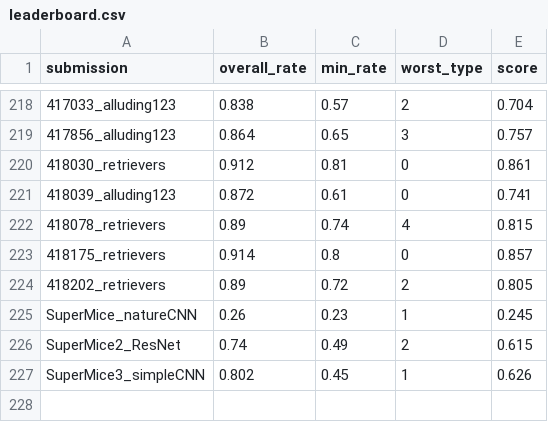
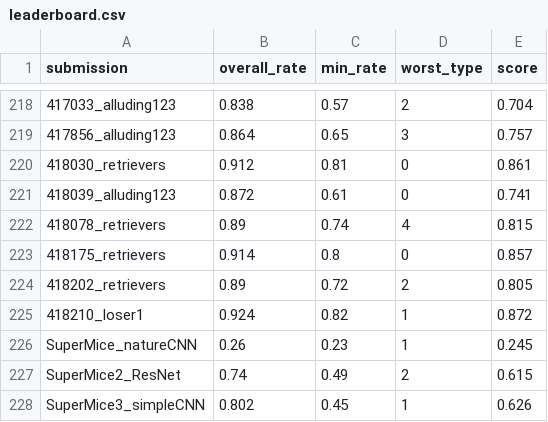
Before and after one commit to robustforaging/robustforaging.github.io, a CSV file: assets/data/leaderboard.csv, drawn as a sheet; only a part is shown, gaps mark what is left out; the diff names each change by its address in the sheet, - before the commit and + after, or states it on an @@ line.

Commit message:
Update leaderboard at 2025-11-09 05:10

```diff
--- a/assets/data/leaderboard.csv
+++ b/assets/data/leaderboard.csv
+row 225: 418210_loser1 | 0.924 | 0.82 | 1 | 0.872
```
